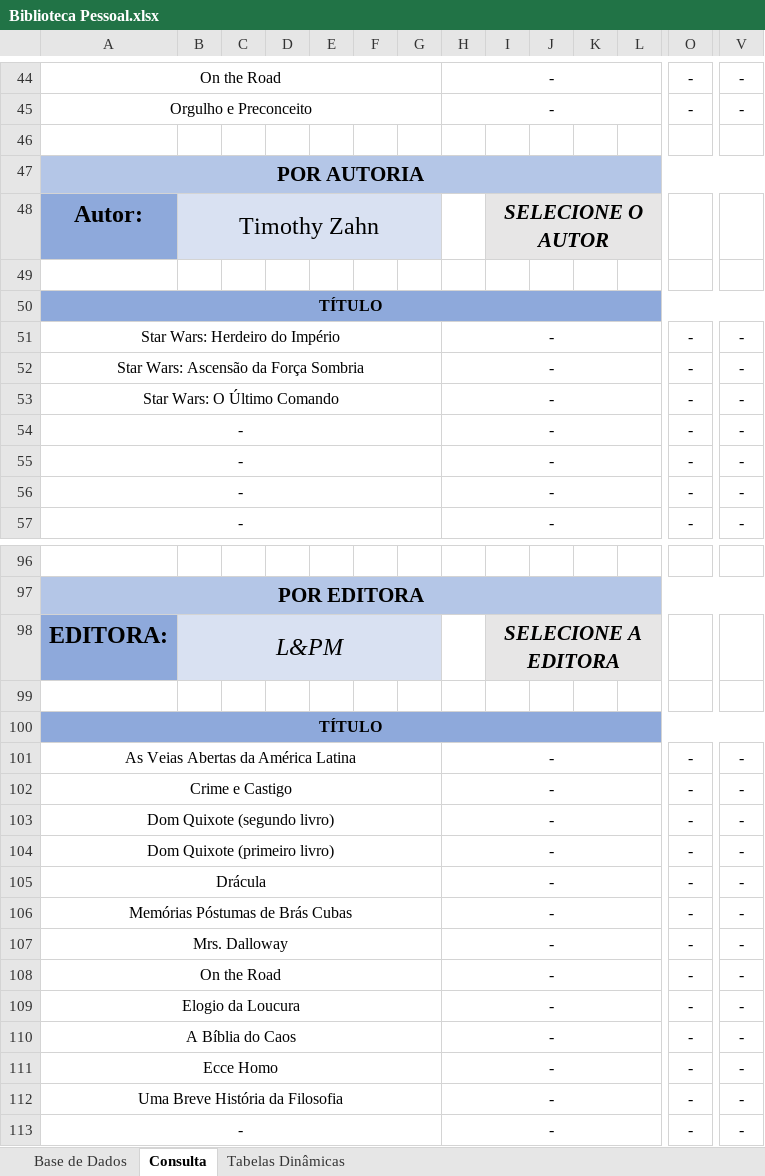
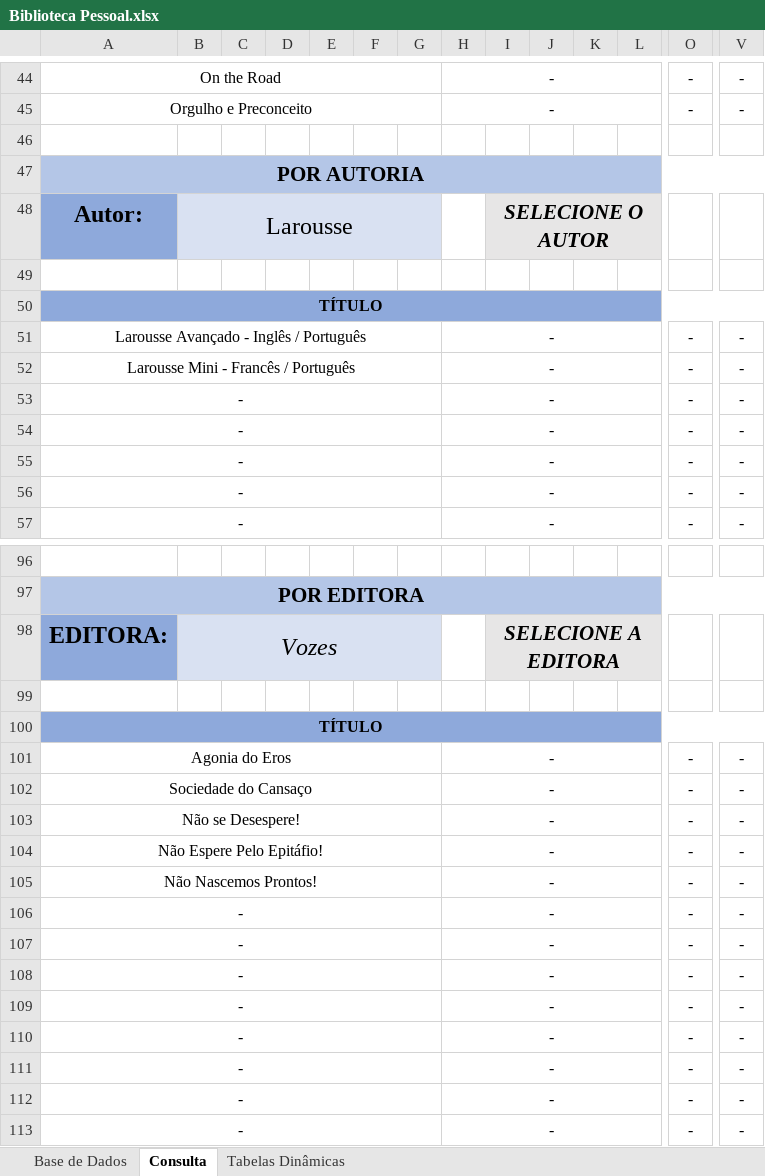
Before and after one commit to ViniciusPereira-1/Biblioteca_Pessoal, an Excel workbook: Biblioteca Pessoal.xlsx, sheet Consulta, drawn as a sheet; only a part is shown, gaps mark what is left out; values as stored, in another font and other column widths than the file's, no borders; charts and pictures not drawn; removed rows and columns are numbered as before the commit, all else as after; rows hold the shown columns only; the diff covers the shown part only; the diff names each change by its address in the sheet, - before the commit and + after, or states it on an @@ line.

Commit message:
Add files via upload

```diff
--- a/Biblioteca Pessoal.xlsx (sheet Consulta)
+++ b/Biblioteca Pessoal.xlsx (sheet Consulta)
-B48: Timothy Zahn
+B48: Larousse
-A51: Star Wars: Herdeiro do Império
+A51: Larousse Avançado - Inglês / Português
-A52: Star Wars: Ascensão da Força Sombria
+A52: Larousse Mini - Francês / Português
-A53: Star Wars: O Último Comando
+A53: -
-B98: L&PM
+B98: Vozes
-A101: As Veias Abertas da América Latina
+A101: Agonia do Eros
-A102: Crime e Castigo
+A102: Sociedade do Cansaço
-A103: Dom Quixote (segundo livro)
+A103: Não se Desespere!
-A104: Dom Quixote (primeiro livro)
+A104: Não Espere Pelo Epitáfio!
-row 105: Drácula |  |  |  |  |  |  | - |  |  |  |  | - | -
-row 106: Memórias Póstumas de Brás Cubas |  |  |  |  |  |  | - |  |  |  |  | - | -
-row 107: Mrs. Dalloway |  |  |  |  |  |  | - |  |  |  |  | - | -
-A105: On the Road
+A105: Não Nascemos Prontos!
-A106: Elogio da Loucura
+A106: -
-A107: A Bíblia do Caos
+A107: -
-A108: Ecce Homo
+A108: -
-A109: Uma Breve História da Filosofia
+A109: -
+row 110: - |  |  |  |  |  |  | - |  |  |  |  | - | -
+row 111: - |  |  |  |  |  |  | - |  |  |  |  | - | -
+row 112: - |  |  |  |  |  |  | - |  |  |  |  | - | -
```
Also changed, not shown: 19 added rows, 19 removed rows and 14 edited cells elsewhere in this sheet, sheet Tabelas Dinâmicas, sheet Base de Dados, formulas that keep their value.
